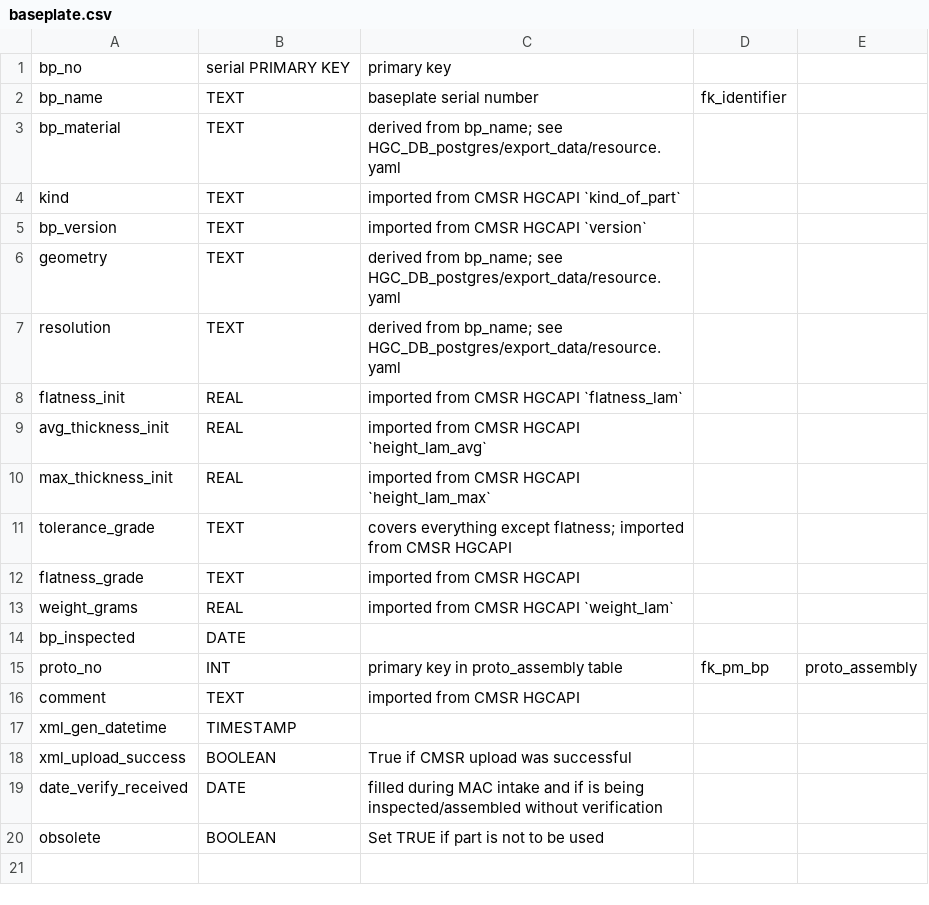
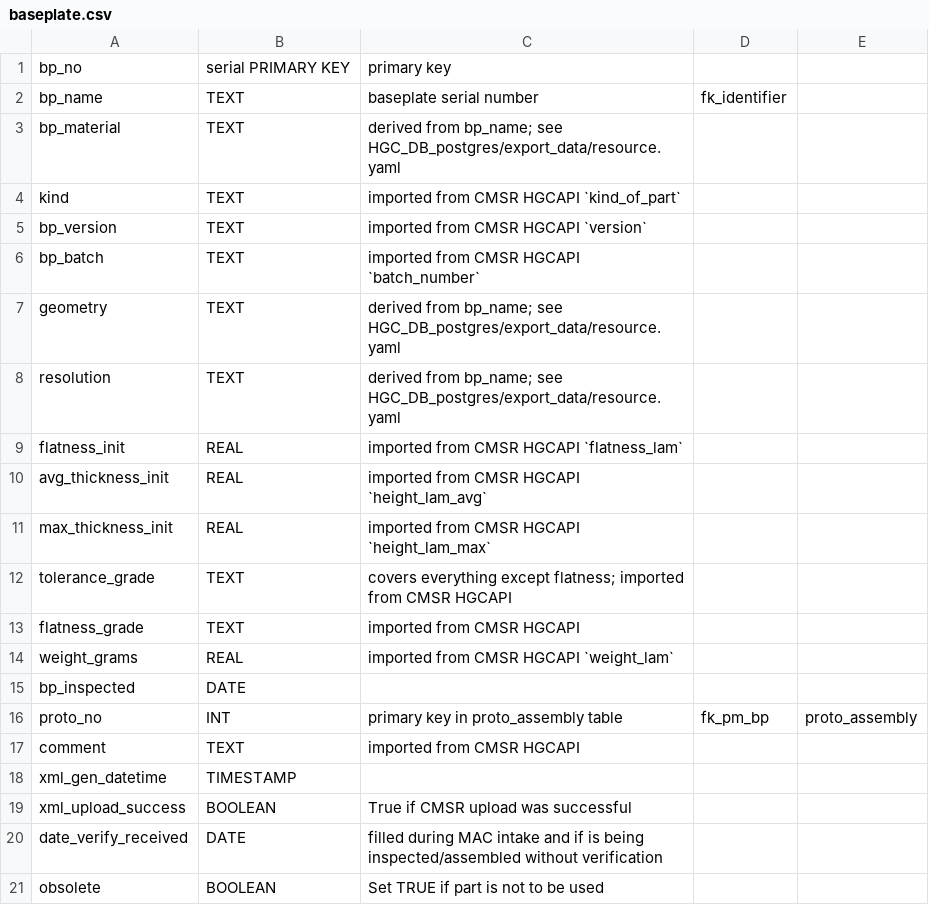
Before and after one commit to cmu-hgc-mac/HGC_DB_postgres, a CSV file: dbase_info/postgres_tables/baseplate.csv, drawn as a sheet; the diff names each change by its address in the sheet, - before the commit and + after, or states it on an @@ line.

Commit message:
fetch bp batch and version

```diff
--- a/dbase_info/postgres_tables/baseplate.csv
+++ b/dbase_info/postgres_tables/baseplate.csv
+row 6: bp_batch | TEXT | imported from CMSR HGCAPI `batch_number`
```
Also changed, not shown: 2 other files.
